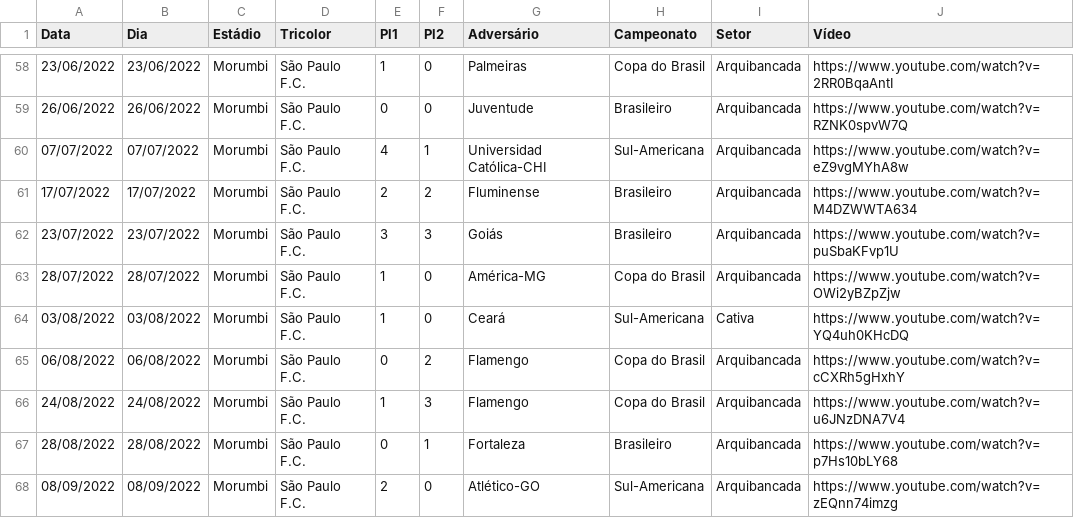
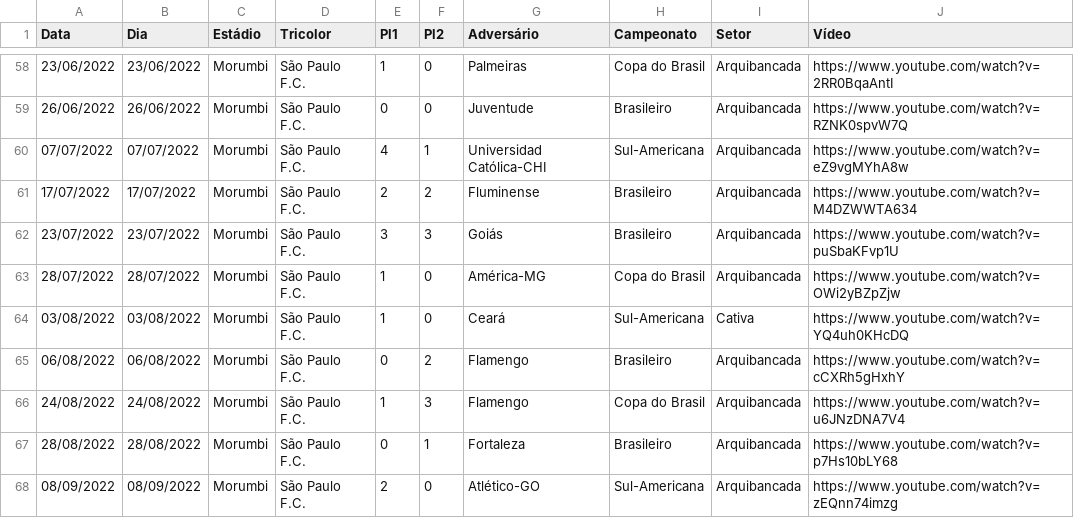
Before and after one commit to renatosts/SPFC, a CSV file: CSV/SPFC.csv, drawn as a sheet; only a part is shown, gaps mark what is left out.

Commit message:
Processamento 25/05/2024

```diff
--- a/CSV/SPFC.csv
+++ b/CSV/SPFC.csv
@@ -64,3 +64,3 @@ Data;Dia;Estádio;Tricolor;Pl1;Pl2;Adversário;Campeonato;Setor;Vídeo
 03/08/2022;03/08/2022;Morumbi;São Paulo F.C.;1;0;Ceará;Sul-Americana;Cativa;https://www.youtube.com/watch?v=YQ4uh0KHcDQ
-06/08/2022;06/08/2022;Morumbi;São Paulo F.C.;0;2;Flamengo;Copa do Brasil;Arquibancada;https://www.youtube.com/watch?v=cCXRh5gHxhY
+06/08/2022;06/08/2022;Morumbi;São Paulo F.C.;0;2;Flamengo;Brasileiro;Arquibancada;https://www.youtube.com/watch?v=cCXRh5gHxhY
 24/08/2022;24/08/2022;Morumbi;São Paulo F.C.;1;3;Flamengo;Copa do Brasil;Arquibancada;https://www.youtube.com/watch?v=u6JNzDNA7V4
```
